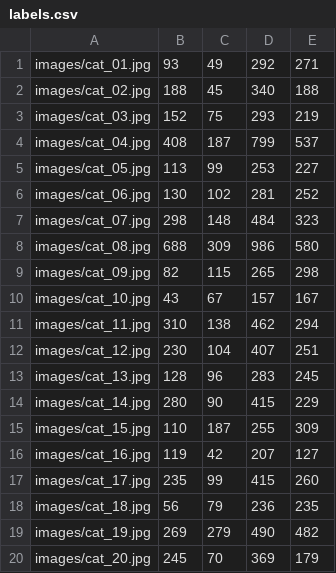
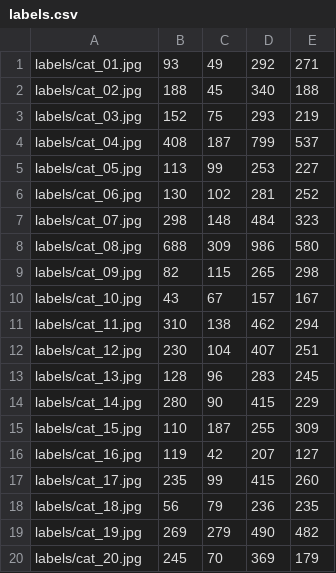
Before and after one commit to Relyn13/cat_detection, a CSV file: labels.csv, drawn as a sheet.

```diff
--- a/labels.csv
+++ b/labels.csv
@@ -1,20 +1,20 @@
-images/cat_01.jpg,93,49,292,271
-images/cat_02.jpg,188,45,340,188
-images/cat_03.jpg,152,75,293,219
-images/cat_04.jpg,408,187,799,537
-images/cat_05.jpg,113,99,253,227
-images/cat_06.jpg,130,102,281,252
-images/cat_07.jpg,298,148,484,323
-images/cat_08.jpg,688,309,986,580
-images/cat_09.jpg,82,115,265,298
-images/cat_10.jpg,43,67,157,167
-images/cat_11.jpg,310,138,462,294
-images/cat_12.jpg,230,104,407,251
-images/cat_13.jpg,128,96,283,245
-images/cat_14.jpg,280,90,415,229
-images/cat_15.jpg,110,187,255,309
-images/cat_16.jpg,119,42,207,127
-images/cat_17.jpg,235,99,415,260
-images/cat_18.jpg,56,79,236,235
-images/cat_19.jpg,269,279,490,482
-images/cat_20.jpg,245,70,369,179
+labels/cat_01.jpg,93,49,292,271
+labels/cat_02.jpg,188,45,340,188
+labels/cat_03.jpg,152,75,293,219
+labels/cat_04.jpg,408,187,799,537
+labels/cat_05.jpg,113,99,253,227
+labels/cat_06.jpg,130,102,281,252
+labels/cat_07.jpg,298,148,484,323
+labels/cat_08.jpg,688,309,986,580
+labels/cat_09.jpg,82,115,265,298
+labels/cat_10.jpg,43,67,157,167
+labels/cat_11.jpg,310,138,462,294
+labels/cat_12.jpg,230,104,407,251
+labels/cat_13.jpg,128,96,283,245
+labels/cat_14.jpg,280,90,415,229
+labels/cat_15.jpg,110,187,255,309
+labels/cat_16.jpg,119,42,207,127
+labels/cat_17.jpg,235,99,415,260
+labels/cat_18.jpg,56,79,236,235
+labels/cat_19.jpg,269,279,490,482
+labels/cat_20.jpg,245,70,369,179
```
Also changed, not shown: 4 other files.
